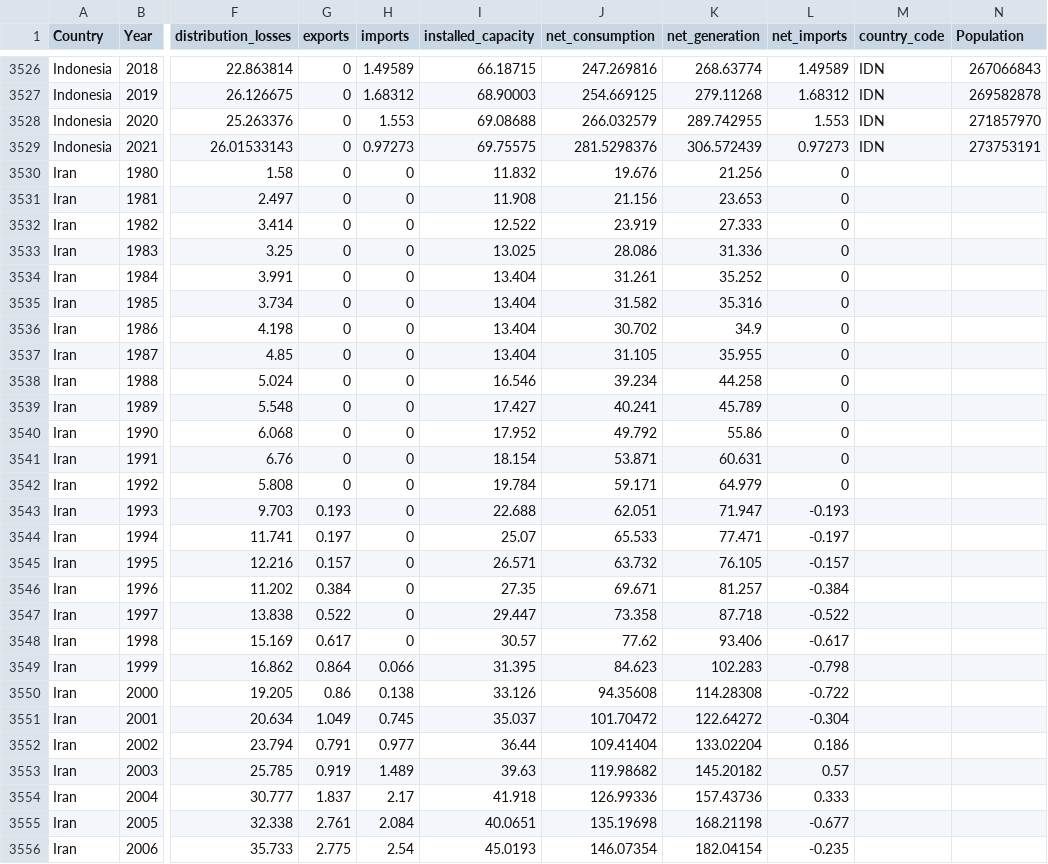
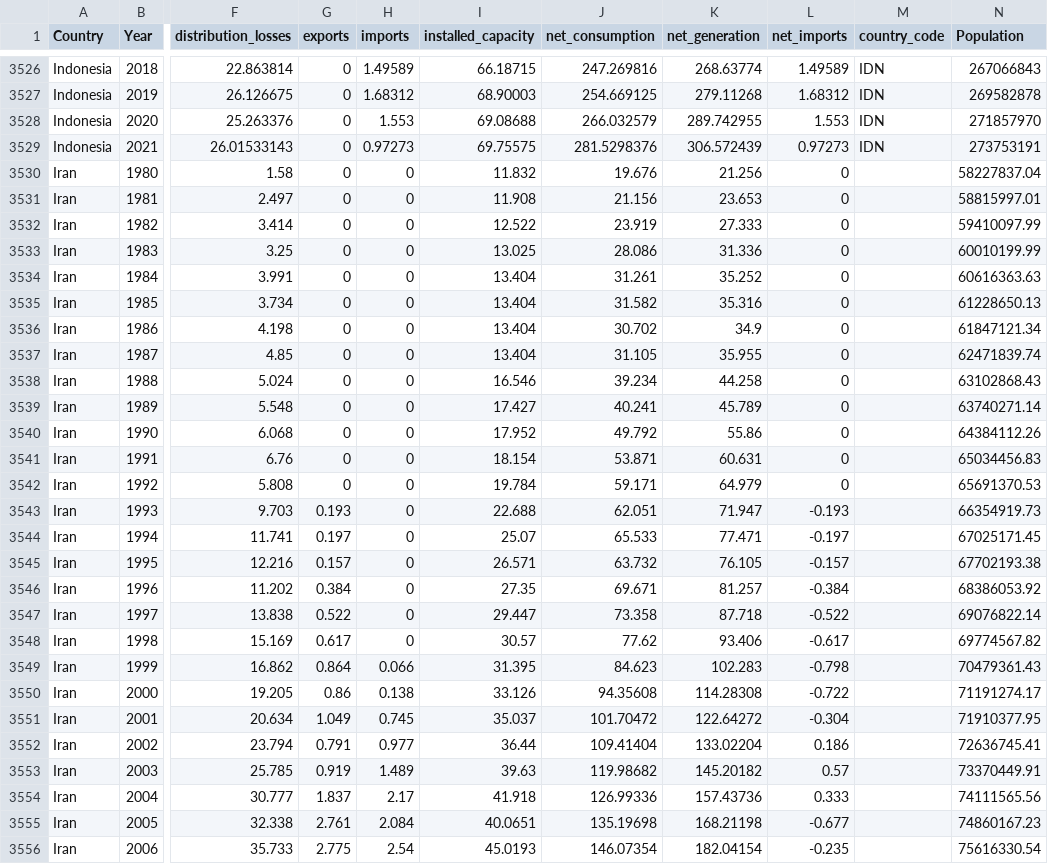
Before and after one commit to codyrosenzweig1/3179, a CSV file: data/DataVis2.csv, drawn as a sheet; only a part is shown, gaps mark what is left out; the diff covers the shown part only; the diff names each change by its address in the sheet, - before the commit and + after, or states it on an @@ line.

```diff
--- a/data/DataVis2.csv
+++ b/data/DataVis2.csv
-N3530 (Population): (empty)
+N3530 (Population): 58227837.04
-N3531 (Population): (empty)
+N3531 (Population): 58815997.01
-N3532 (Population): (empty)
+N3532 (Population): 59410097.99
-N3533 (Population): (empty)
+N3533 (Population): 60010199.99
-N3534 (Population): (empty)
+N3534 (Population): 60616363.63
-N3535 (Population): (empty)
+N3535 (Population): 61228650.13
-N3536 (Population): (empty)
+N3536 (Population): 61847121.34
-N3537 (Population): (empty)
+N3537 (Population): 62471839.74
-N3538 (Population): (empty)
+N3538 (Population): 63102868.43
-N3539 (Population): (empty)
+N3539 (Population): 63740271.14
-N3540 (Population): (empty)
+N3540 (Population): 64384112.26
-N3541 (Population): (empty)
+N3541 (Population): 65034456.83
-N3542 (Population): (empty)
+N3542 (Population): 65691370.53
-N3543 (Population): (empty)
+N3543 (Population): 66354919.73
-N3544 (Population): (empty)
+N3544 (Population): 67025171.45
-N3545 (Population): (empty)
+N3545 (Population): 67702193.38
-N3546 (Population): (empty)
+N3546 (Population): 68386053.92
-N3547 (Population): (empty)
+N3547 (Population): 69076822.14
-N3548 (Population): (empty)
+N3548 (Population): 69774567.82
-N3549 (Population): (empty)
+N3549 (Population): 70479361.43
-N3550 (Population): (empty)
+N3550 (Population): 71191274.17
-N3551 (Population): (empty)
+N3551 (Population): 71910377.95
-N3552 (Population): (empty)
+N3552 (Population): 72636745.41
-N3553 (Population): (empty)
+N3553 (Population): 73370449.91
-N3554 (Population): (empty)
+N3554 (Population): 74111565.56
-N3555 (Population): (empty)
+N3555 (Population): 74860167.23
-N3556 (Population): (empty)
+N3556 (Population): 75616330.54
```
Also changed, not shown: 99 edited cells elsewhere in this file.
